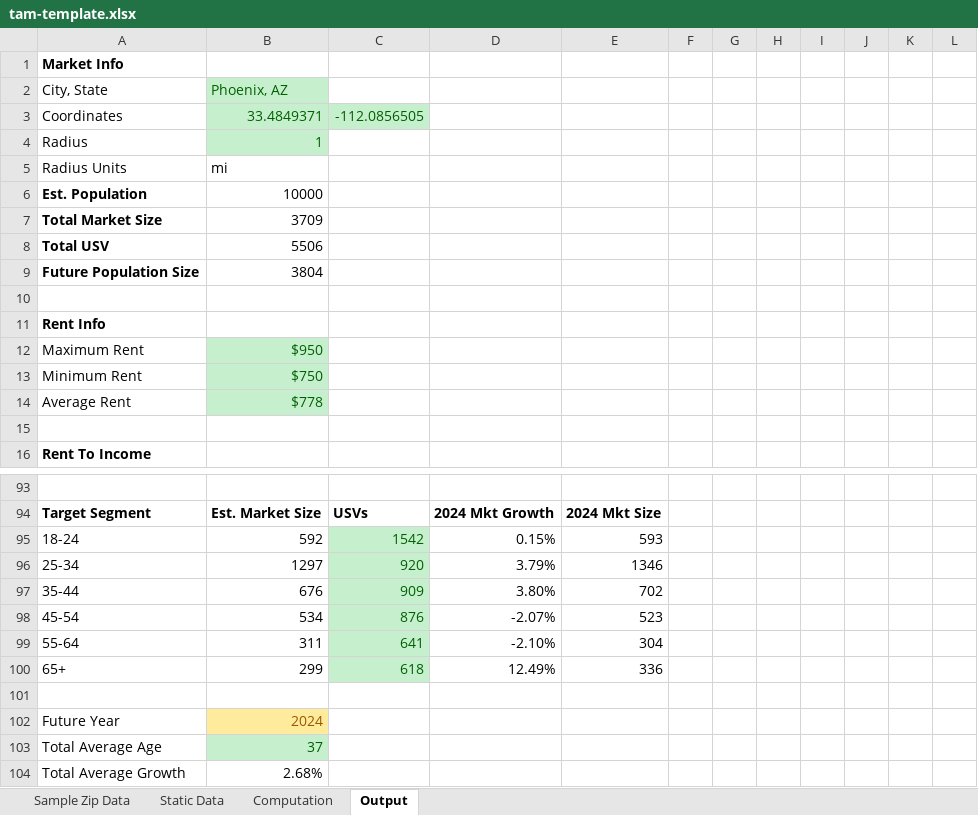
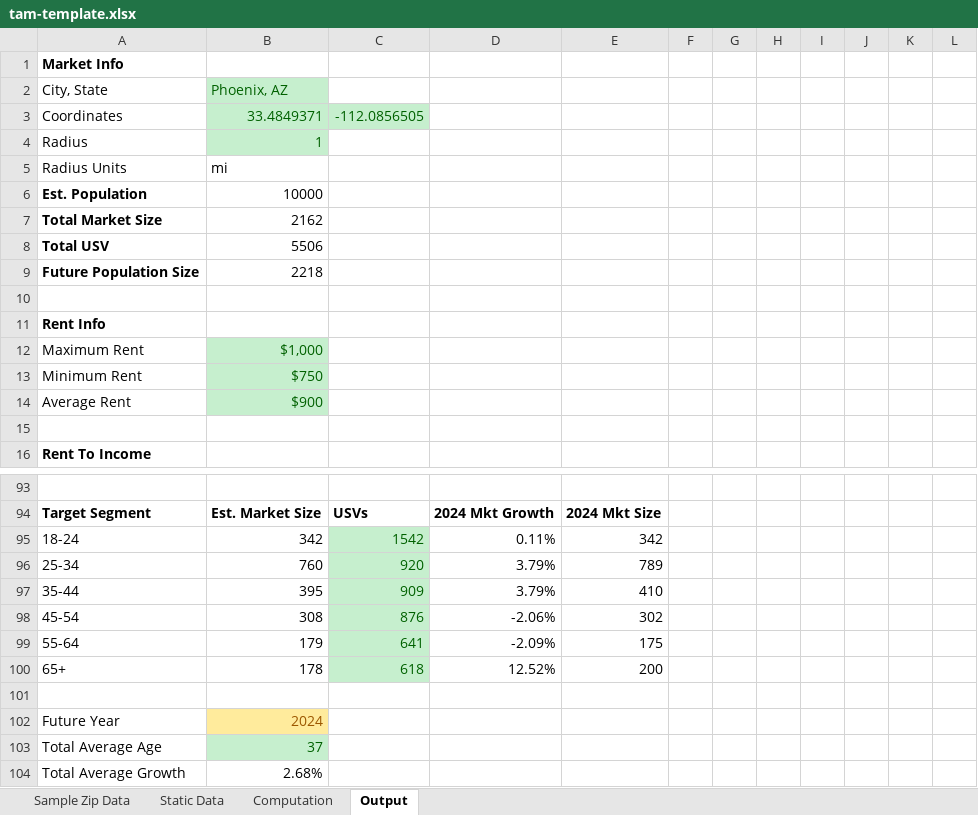
Before and after one commit to konaindev/React-Django, an Excel workbook: xls/templates/tam-template.xlsx, sheet Output, drawn as a sheet; only a part is shown, gaps mark what is left out; values as stored, in another font and other column widths than the file's, no borders; the diff covers the shown part only; the diff names each change by its address in the sheet, - before the commit and + after, or states it on an @@ line.

Commit message:
made some fixes to the tam exporter and tam template

```diff
--- a/xls/templates/tam-template.xlsx (sheet Output)
+++ b/xls/templates/tam-template.xlsx (sheet Output)
-B7: 3709
+B7: 2162
-B9: 3804
+B9: 2218
-B12: $950
+B12: $1,000
-B14: $778
+B14: $900
-B95: 592
+B95: 342
-D95: 0.15%
+D95: 0.11%
-E95: 593
+E95: 342
-B96: 1297
+B96: 760
-E96: 1346
+E96: 789
-B97: 676
+B97: 395
-D97: 3.80%
+D97: 3.79%
-E97: 702
+E97: 410
-B98: 534
+B98: 308
-D98: -2.07%
+D98: -2.06%
-E98: 523
+E98: 302
-B99: 311
+B99: 179
-D99: -2.10%
+D99: -2.09%
-E99: 304
+E99: 175
-B100: 299
+B100: 178
-D100: 12.49%
+D100: 12.52%
-E100: 336
+E100: 200
```
Also changed, not shown: 48 added rows, 48 removed rows and 18 edited cells elsewhere in this sheet, sheet Computation, formulas that keep their value, 1 other file.
